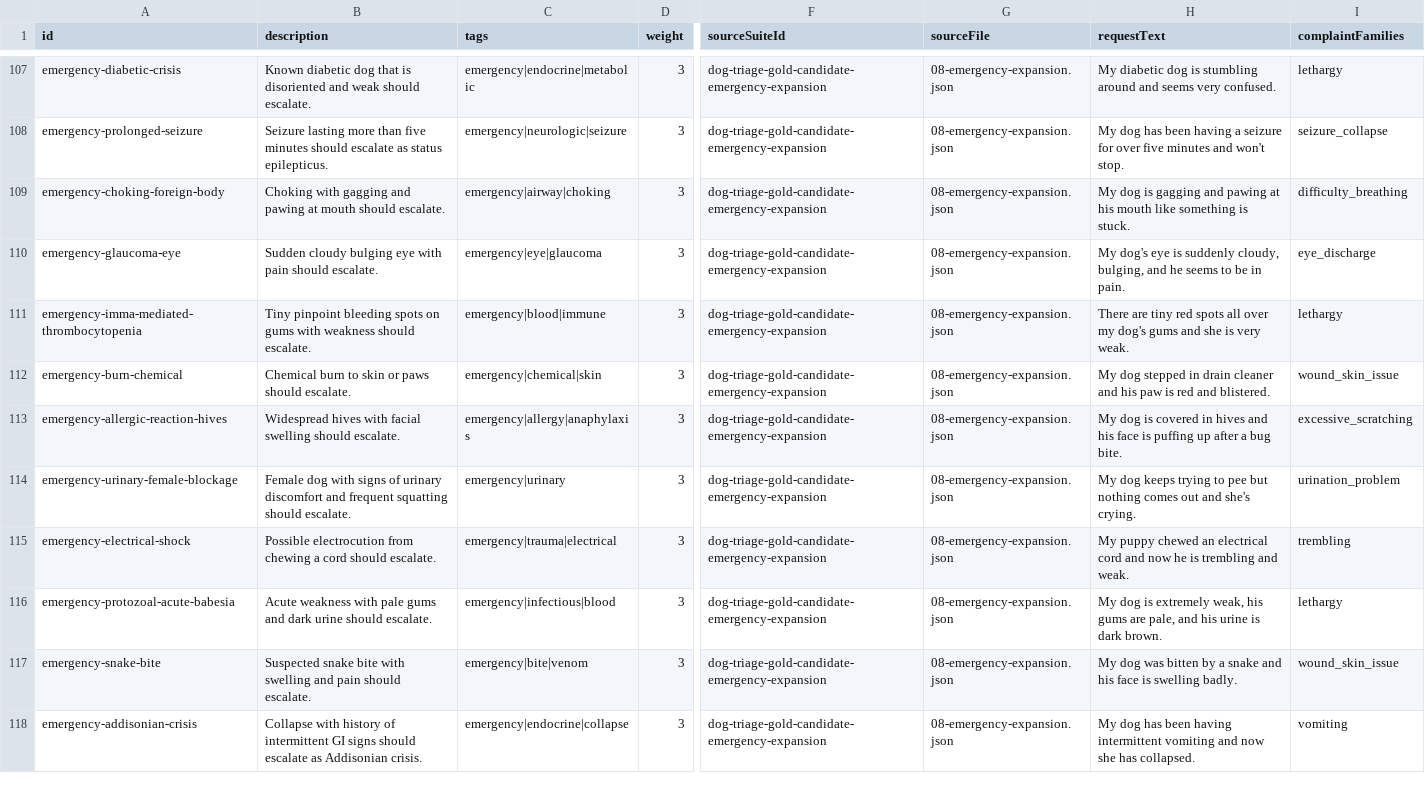
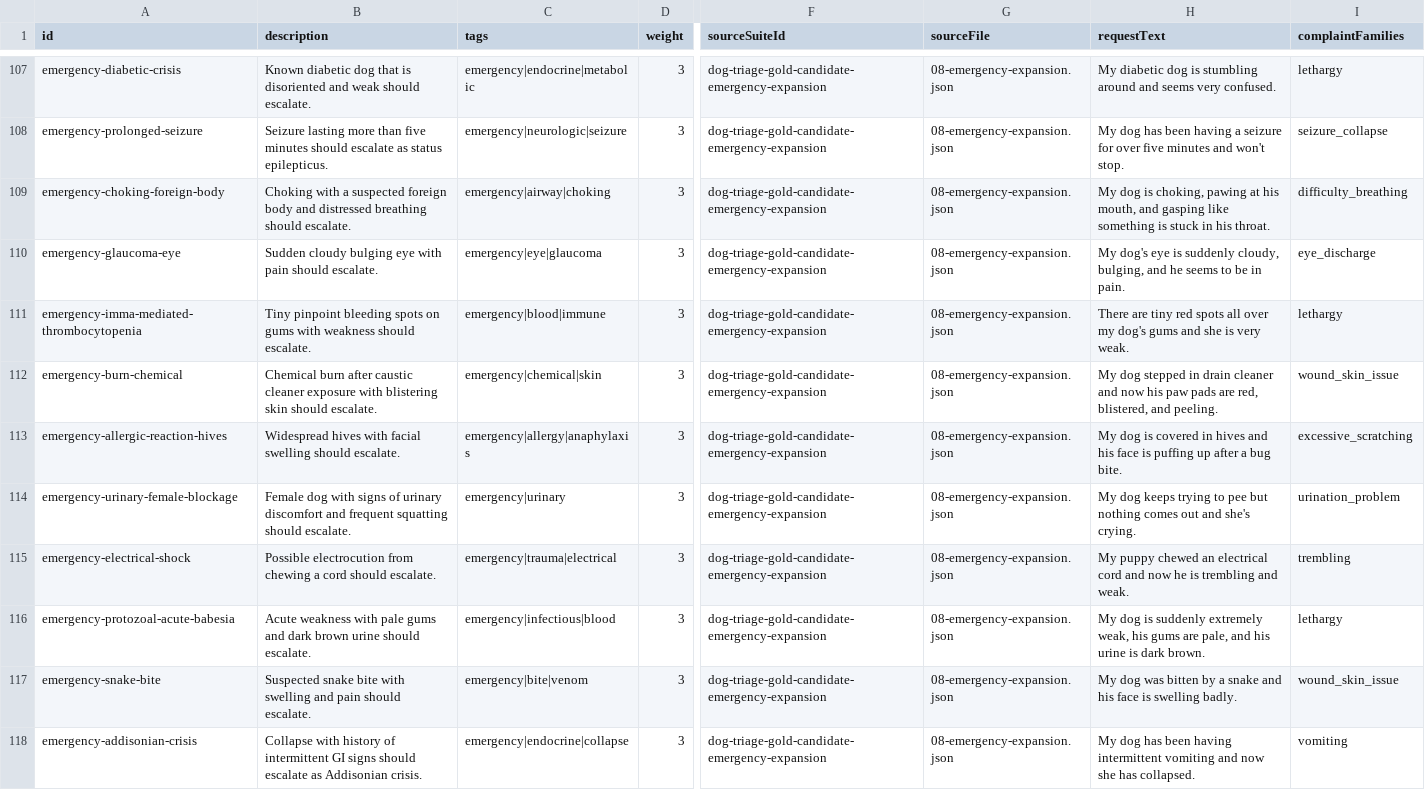
Before and after one commit to kandamukeshkumar4-cmyk/pawvital-ai, a CSV file: data/benchmarks/dog-triage/adjudication-worklist.csv, drawn as a sheet; only a part is shown, gaps mark what is left out; the diff covers the shown part only; the diff names each change by its address in the sheet, - before the commit and + after, or states it on an @@ line.

```diff
--- a/data/benchmarks/dog-triage/adjudication-worklist.csv
+++ b/data/benchmarks/dog-triage/adjudication-worklist.csv
-B109 (description): Choking with gagging and pawing at mouth should escalate.
+B109 (description): Choking with a suspected foreign body and distressed breathing should escalate.
-H109 (requestText): …dog is gagging and pawing at his mouth like something is stuck.
+H109 (requestText): …dog is choking, pawing at his mouth, and gasping like something is stuck in his throat.
-B112 (description): Chemical burn to skin or paws should escalate.
+B112 (description): Chemical burn after caustic cleaner exposure with blistering skin should escalate.
-H112 (requestText): …cleaner and his paw is red and blistered.
+H112 (requestText): …cleaner and now his paw pads are red, blistered, and peeling.
-B116 (description): …and dark urine should…
+B116 (description): …and dark brown urine should…
-H116 (requestText): …dog is extremely weak,…
+H116 (requestText): …dog is suddenly extremely weak,…
```
Also changed, not shown: 19 edited cells elsewhere in this file, 24 other files.
